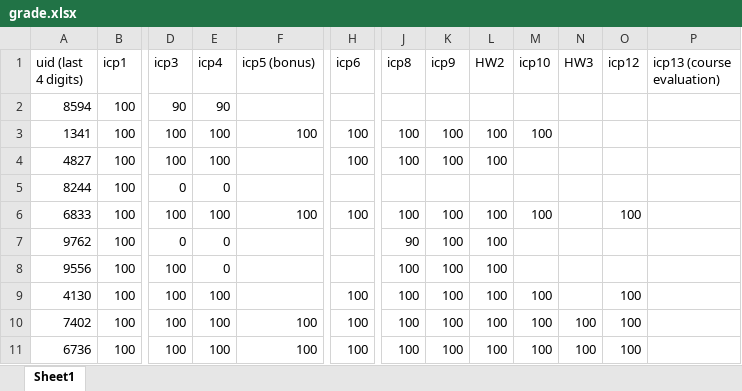
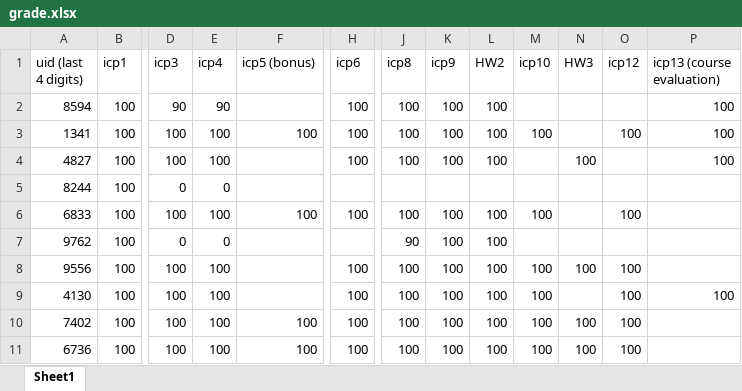
Before and after one commit to tsung-wei-huang/ece5960, an Excel workbook: grade.xlsx, sheet Sheet1, drawn as a sheet; only a part is shown, gaps mark what is left out; values as stored, in another font and other column widths than the file's, no borders; the diff names each change by its address in the sheet, - before the commit and + after, or states it on an @@ line.

Commit message:
updated grade

```diff
--- a/grade.xlsx (sheet Sheet1)
+++ b/grade.xlsx (sheet Sheet1)
-H2 (icp6): (empty)
+H2 (icp6): 100
-J2 (icp8): (empty)
+J2 (icp8): 100
-K2 (icp9): (empty)
+K2 (icp9): 100
-L2 (HW2): (empty)
+L2 (HW2): 100
-P2:P4 (icp13 (course evaluation)): (empty)
+P2:P4 (icp13 (course evaluation)): 100
-O3 (icp12): (empty)
+O3 (icp12): 100
-N4 (HW3): (empty)
+N4 (HW3): 100
-E8 (icp4): 0
+E8 (icp4): 100
-H8 (icp6): (empty)
+H8 (icp6): 100
-M8 (icp10): (empty)
+M8 (icp10): 100
-N8 (HW3): (empty)
+N8 (HW3): 100
-O8 (icp12): (empty)
+O8 (icp12): 100
-P9 (icp13 (course evaluation)): (empty)
+P9 (icp13 (course evaluation)): 100
```
